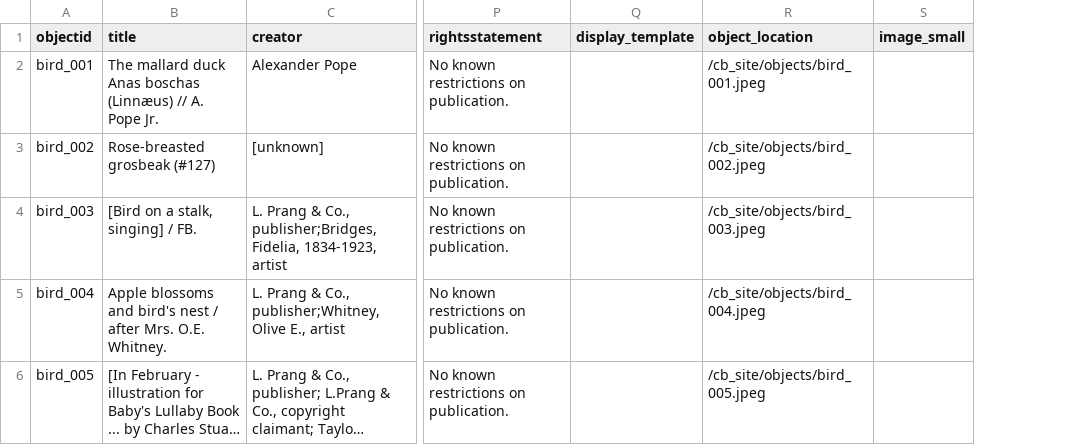
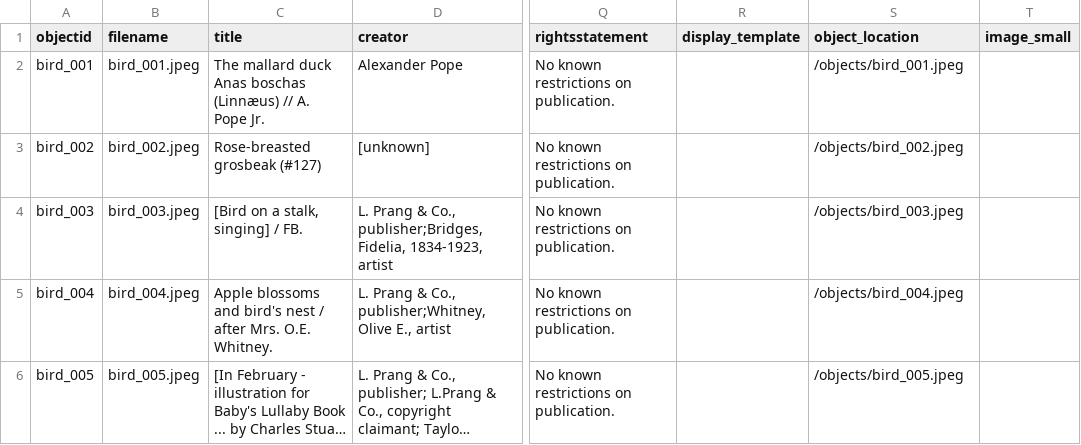
Before and after one commit to lilgher/cb_site, a CSV file: _data/cb_csv_metadata.csv, drawn as a sheet; only a part is shown, gaps mark what is left out; long unchanged cells end in …; addresses are those after the commit; the diff names each change by its address in the sheet, - before the commit and + after, or states it on an @@ line.

Commit message:
added filename to csv

```diff
--- a/_data/cb_csv_metadata.csv
+++ b/_data/cb_csv_metadata.csv
+column B (filename), rows 2-6: bird_001.jpeg | bird_002.jpeg | bird_003.jpeg | bird_004.jpeg | bird_005.jpeg
-S2 (object_location): /cb_site/objects/bird_001.jpeg
+S2 (object_location): /objects/bird_001.jpeg
-S3 (object_location): /cb_site/objects/bird_002.jpeg
+S3 (object_location): /objects/bird_002.jpeg
-S4 (object_location): /cb_site/objects/bird_003.jpeg
+S4 (object_location): /objects/bird_003.jpeg
-S5 (object_location): /cb_site/objects/bird_004.jpeg
+S5 (object_location): /objects/bird_004.jpeg
-S6 (object_location): /cb_site/objects/bird_005.jpeg
+S6 (object_location): /objects/bird_005.jpeg
```
